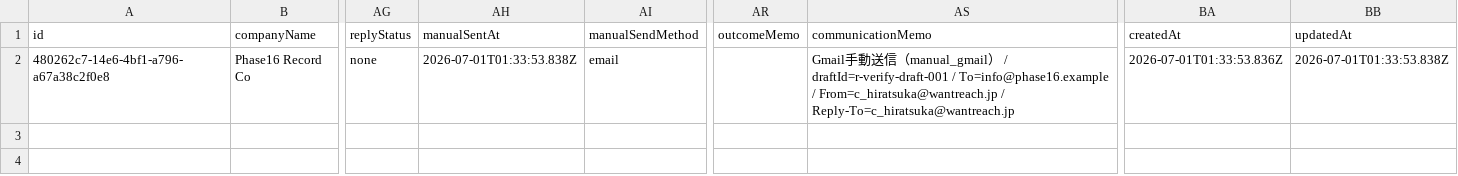
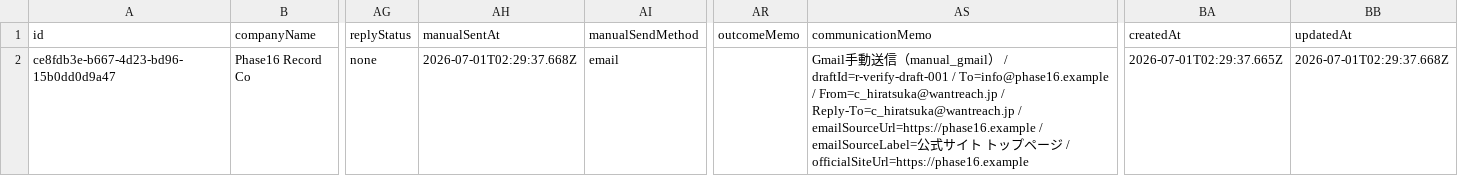
Before and after one commit to chiakihiratsukavmarketing-gif/growly-sales, a CSV file: data/growly-sales/.verify-phase16-leads.csv, drawn as a sheet; only a part is shown, gaps mark what is left out; the diff names each change by its address in the sheet, - before the commit and + after, or states it on an @@ line.

Commit message:
Show email source URLs for Daily 30 leads

```diff
--- a/data/growly-sales/.verify-phase16-leads.csv
+++ b/data/growly-sales/.verify-phase16-leads.csv
-A2 (id): 480262c7-14e6-4bf1-a796-a67a38c2f0e8
+A2 (id): ce8fdb3e-b667-4d23-bd96-15b0dd0d9a47
-AH2 (manualSentAt): 2026-07-01T01:33:53.838Z
+AH2 (manualSentAt): 2026-07-01T02:29:37.668Z
-AS2 (communicationMemo): …/ Reply-To=c_hiratsuka@wantreach.jp
+AS2 (communicationMemo): …/ Reply-To=c_hiratsuka@wantreach.jp / emailSourceUrl=https://phase16.example / emailSourceLabel=公式サイト トップページ / officialSiteUrl=https://phase16.example
-BA2 (createdAt): 2026-07-01T01:33:53.836Z
+BA2 (createdAt): 2026-07-01T02:29:37.665Z
-BB2 (updatedAt): 2026-07-01T01:33:53.838Z
+BB2 (updatedAt): 2026-07-01T02:29:37.668Z
```
Also changed, not shown: data/growly-sales/.verify-phase16b-leads.csv, data/growly-sales/.verify-phase17-sig.csv, 31 other files.
